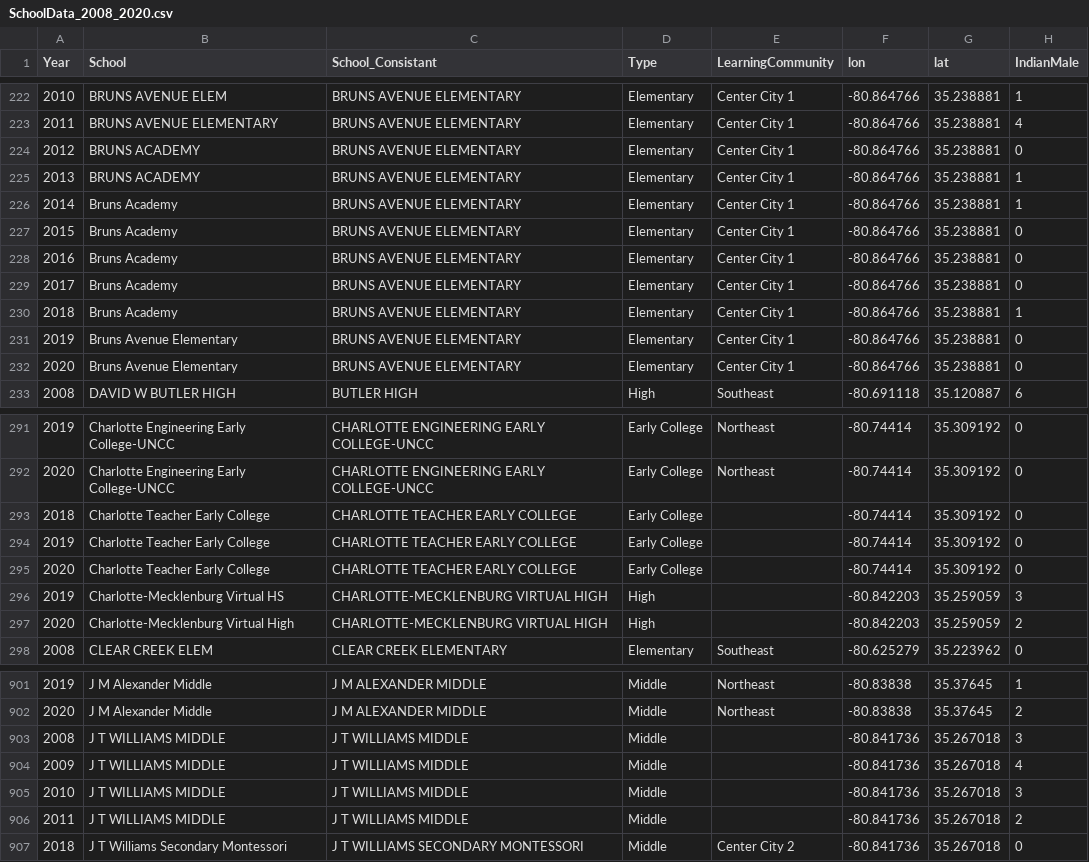
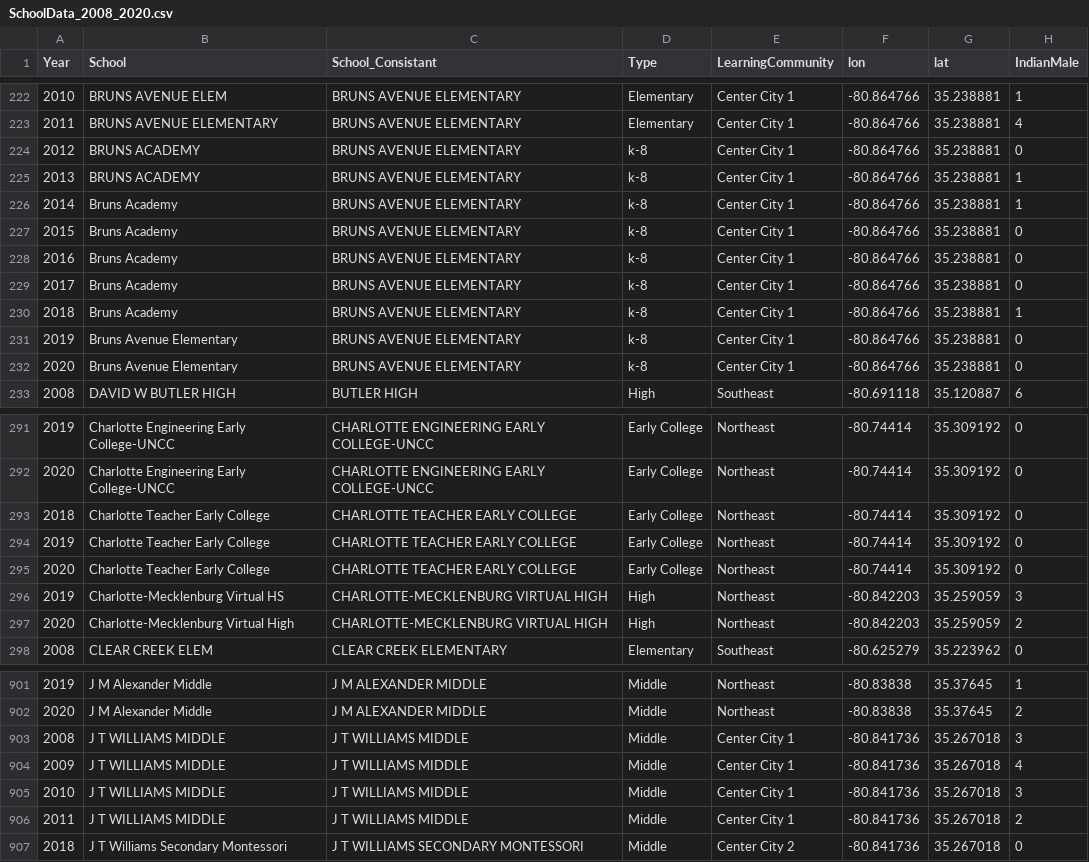
Before and after one commit to jkpm18/CMS_Diversity, a CSV file: CMS_Diversity_v04/SchoolData_2008_2020.csv, drawn as a sheet; only a part is shown, gaps mark what is left out; the diff covers the shown part only; the diff names each change by its address in the sheet, - before the commit and + after, or states it on an @@ line.

```diff
--- a/CMS_Diversity_v04/SchoolData_2008_2020.csv
+++ b/CMS_Diversity_v04/SchoolData_2008_2020.csv
-D224:D232 (Type): Elementary
+D224:D232 (Type): k-8
-E293:E297 (LearningCommunity): (empty)
+E293:E297 (LearningCommunity): Northeast
-E903:E906 (LearningCommunity): (empty)
+E903:E906 (LearningCommunity): Center City 1
```
Also changed, not shown: 62 edited cells elsewhere in this file, 1 other file.
